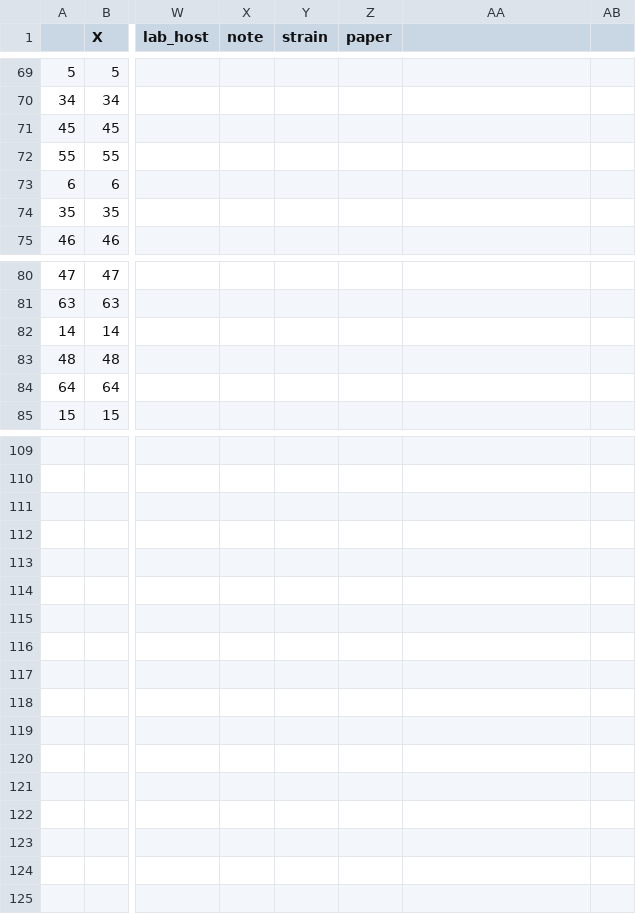
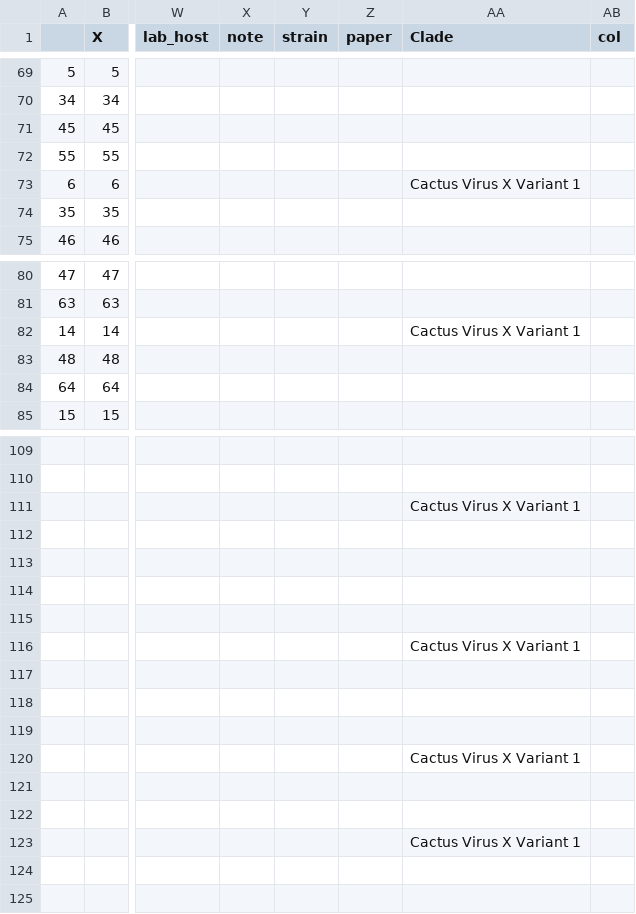
Before and after one commit to alexatyszka/cactusvirusx, a CSV file: data/data_v1/cvx_hostdata_v3.csv, drawn as a sheet; only a part is shown, gaps mark what is left out; the diff covers the shown part only; the diff names each change by its address in the sheet, - before the commit and + after, or states it on an @@ line.

```diff
--- a/data/data_v1/cvx_hostdata_v3.csv
+++ b/data/data_v1/cvx_hostdata_v3.csv
-AA1: (empty)
+AA1: Clade
-AB1: (empty)
+AB1: col
-AA73 (Clade): (empty)
+AA73 (Clade): Cactus Virus X Variant 1
-AA82 (Clade): (empty)
+AA82 (Clade): Cactus Virus X Variant 1
-AA111 (Clade): (empty)
+AA111 (Clade): Cactus Virus X Variant 1
-AA116 (Clade): (empty)
+AA116 (Clade): Cactus Virus X Variant 1
-AA120 (Clade): (empty)
+AA120 (Clade): Cactus Virus X Variant 1
-AA123 (Clade): (empty)
+AA123 (Clade): Cactus Virus X Variant 1
```
Also changed, not shown: 17 edited cells elsewhere in this file, 19 other files.
